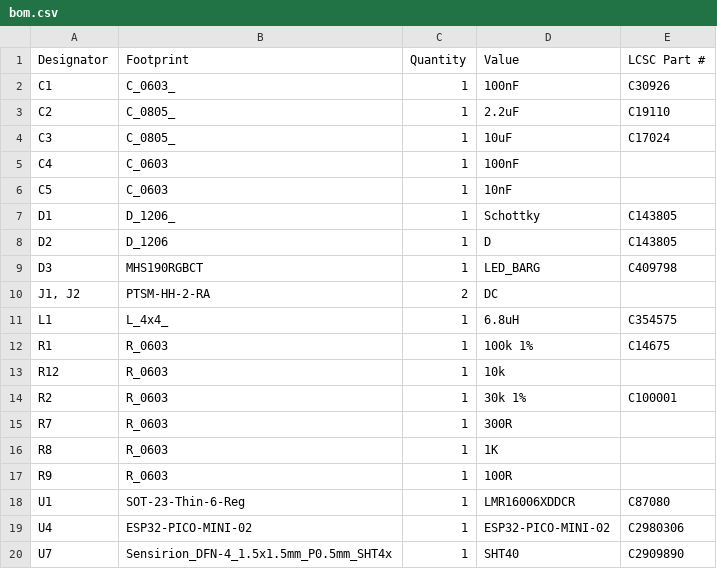
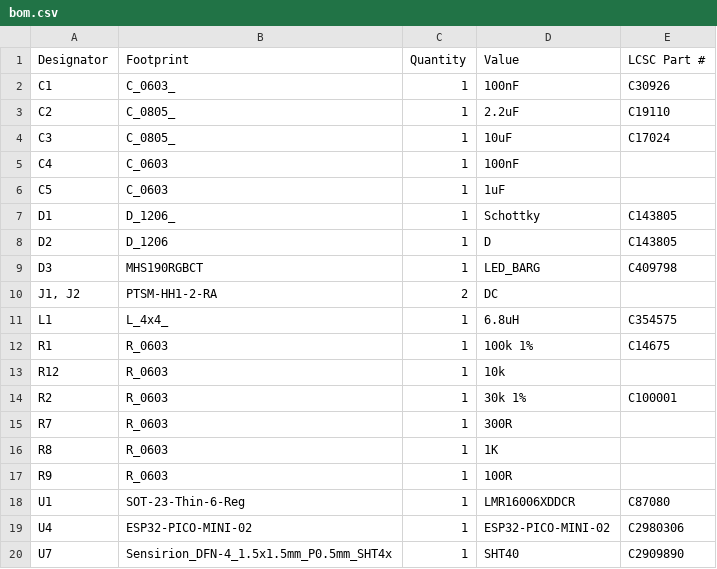
Before and after one commit to revk/ESP32-EnvMon, a CSV file: PCB/EnvHT/production/bom.csv, drawn as a sheet.

```diff
--- a/PCB/EnvHT/production/bom.csv
+++ b/PCB/EnvHT/production/bom.csv
@@ -5,3 +5,3 @@ C3,C_0805_,1,10uF,C17024
 C4,C_0603,1,100nF,
-C5,C_0603,1,10nF,
+C5,C_0603,1,1uF,
 D1,D_1206_,1,Schottky,C143805
@@ -9,3 +9,3 @@ D2,D_1206,1,D,C143805
 D3,MHS190RGBCT,1,LED_BARG,C409798
-"J1, J2",PTSM-HH-2-RA,2,DC,
+"J1, J2",PTSM-HH1-2-RA,2,DC,
 L1,L_4x4_,1,6.8uH,C354575
```
Also changed, not shown: PCB/EnvHT/production/positions.csv, 6 other files.
